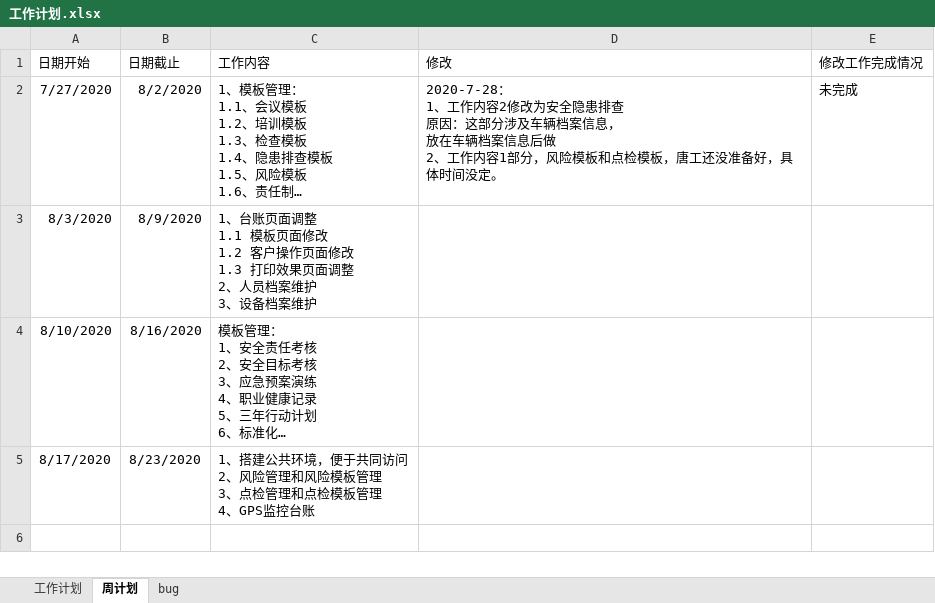
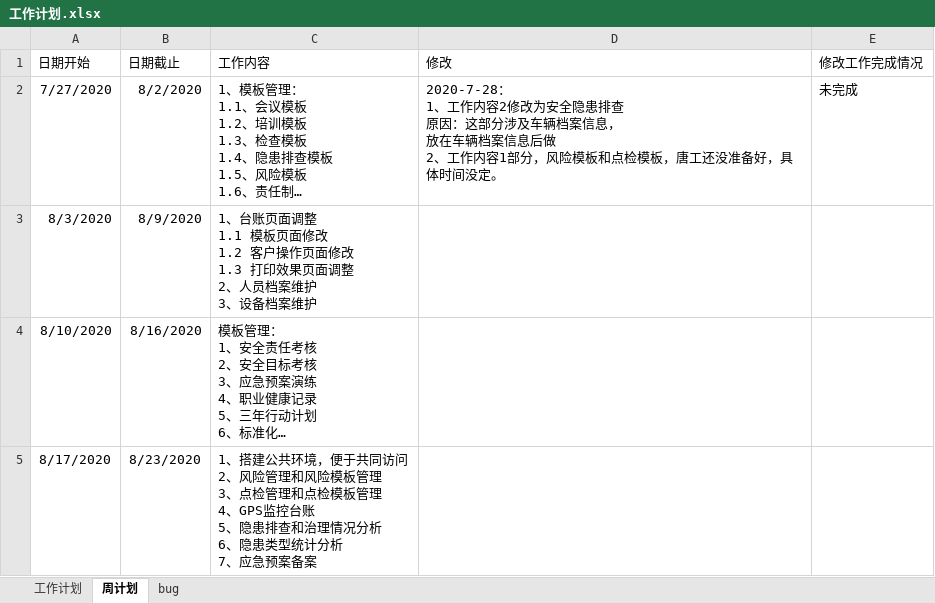
Before and after one commit to zdq0412/trafic, an Excel workbook: 文档/工作计划.xlsx, sheet 周计划, drawn as a sheet; long unchanged cells end in …; values as stored, in another font and other column widths than the file's, no borders; ↵ is a line break in a cell; the diff names each change by its address in the sheet, - before the commit and + after, or states it on an @@ line.

```diff
--- a/文档/工作计划.xlsx (sheet 周计划)
+++ b/文档/工作计划.xlsx (sheet 周计划)
-C5 (工作内容): …监控台账
+C5 (工作内容): …监控台账 ↵ 5、隐患排查和治理情况分析 ↵ 6、隐患类型统计分析 ↵ 7、应急预案备案
```
Also changed, not shown: src/main/resources/static/category.xlsx, src/main/resources/static/function.xlsx, 42 other files.
